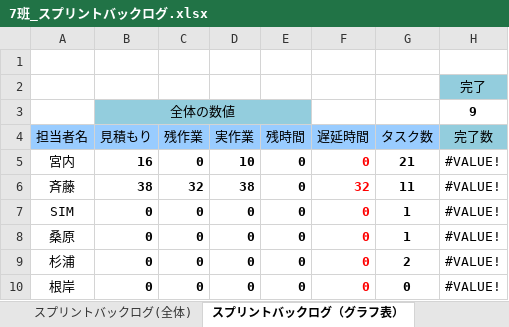
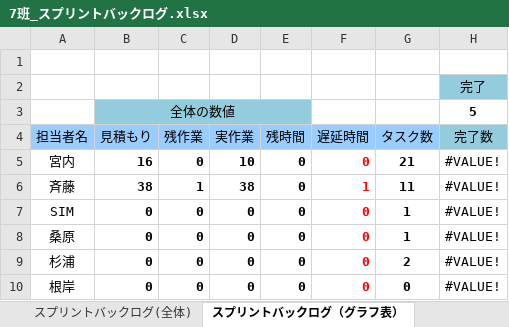
Before and after one commit to colomeru/TeamWork2017_07, an Excel workbook: 7班_スプリントバックログ.xlsx, sheet スプリントバックログ（グラフ表）, drawn as a sheet; only a part is shown; values as stored, in another font and other column widths than the file's, no borders; charts and pictures and conditional formats not drawn; the diff names each change by its address in the sheet, - before the commit and + after, or states it on an @@ line.

```diff
--- a/7班_スプリントバックログ.xlsx (sheet スプリントバックログ（グラフ表）)
+++ b/7班_スプリントバックログ.xlsx (sheet スプリントバックログ（グラフ表）)
-H3 (完了数): 9
+H3 (完了数): 5
-C6 (残作業): 32
+C6 (残作業): 1
-F6 (遅延時間): 32
+F6 (遅延時間): 1
```
Also changed, not shown: sheet スプリントバックログ(全体), formulas that keep their value, charts or pictures, 1 other file.
